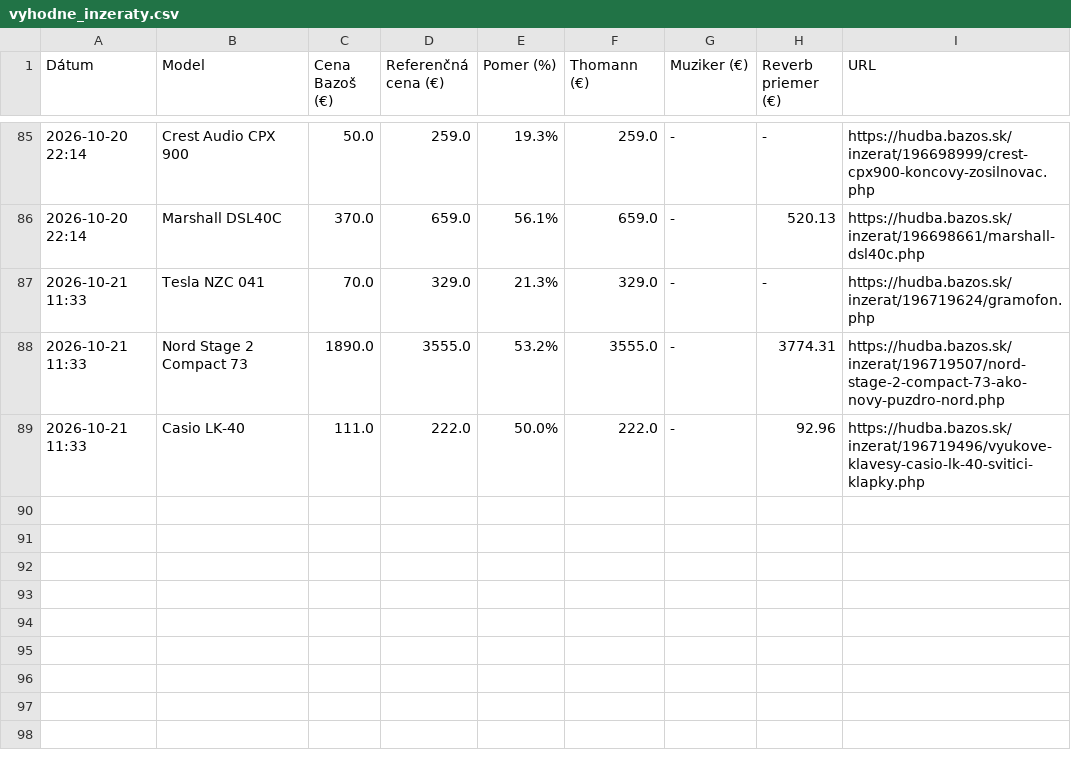
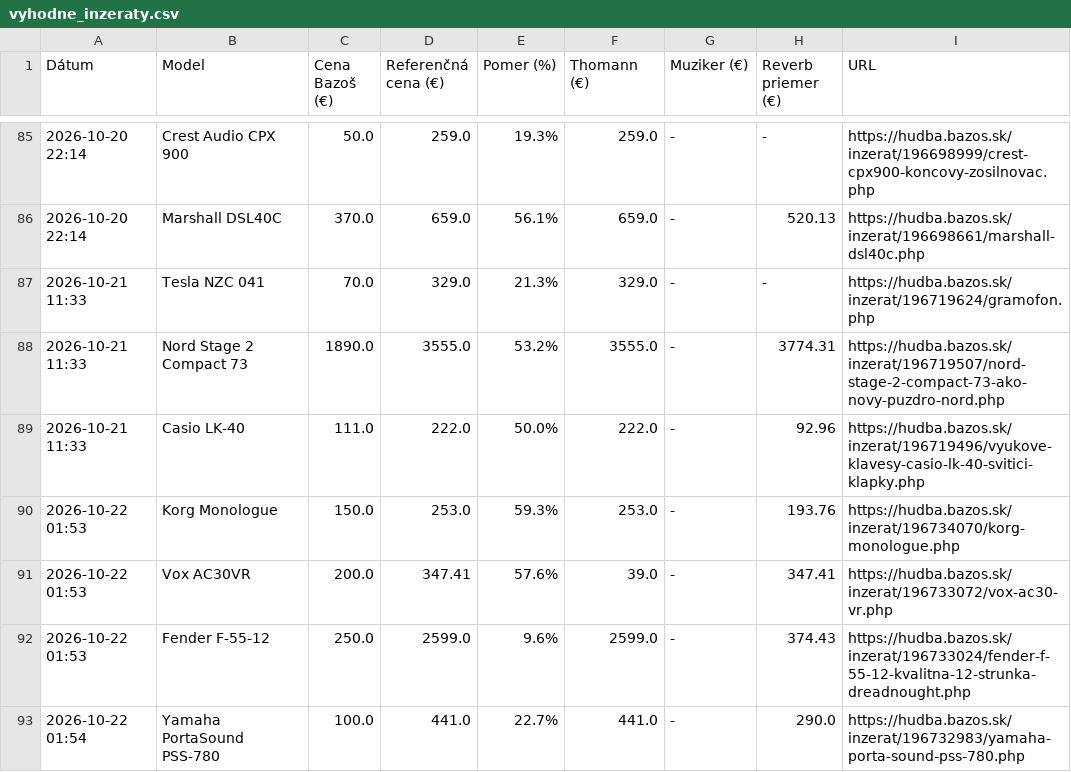
Before and after one commit to kamilfilka-collab/bazos, a CSV file: vyhodne_inzeraty.csv, drawn as a sheet; only a part is shown, gaps mark what is left out; the diff names each change by its address in the sheet, - before the commit and + after, or states it on an @@ line.

```diff
--- a/vyhodne_inzeraty.csv
+++ b/vyhodne_inzeraty.csv
+row 90: 2026-10-22 01:53 | Korg Monologue | 150.0 | 253.0 | 59.3% | 253.0 | - | 193.76 | https://hudba.bazos.sk/inzerat/196734070/korg-monologue.php
+row 91: 2026-10-22 01:53 | Vox AC30VR | 200.0 | 347.41 | 57.6% | 39.0 | - | 347.41 | https://hudba.bazos.sk/inzerat/196733072/vox-ac30-vr.php
+row 92: 2026-10-22 01:53 | Fender F-55-12 | 250.0 | 2599.0 | 9.6% | 2599.0 | - | 374.43 | https://hudba.bazos.sk/inzerat/196733024/fender-f-55-12-kvalitna-12-strunka-dreadnought.php
+row 93: 2026-10-22 01:54 | Yamaha PortaSound PSS-780 | 100.0 | 441.0 | 22.7% | 441.0 | - | 290.0 | https://hudba.bazos.sk/inzerat/196732983/yamaha-porta-sound-pss-780.php
```
Also changed, not shown: 1 other file.
